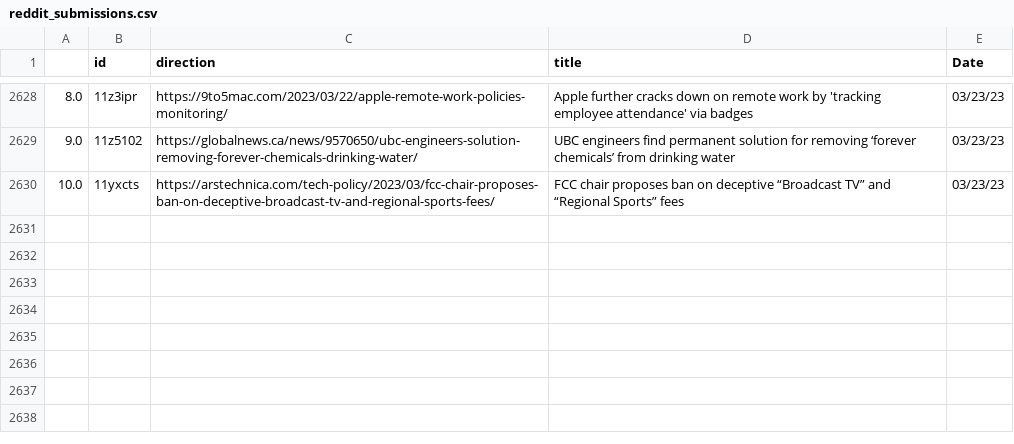
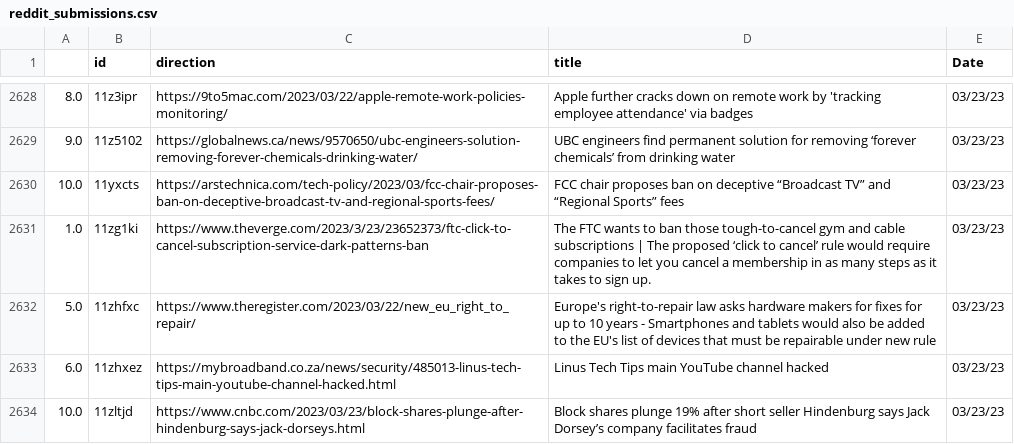
Before and after one commit to jesusyanez/Reddit-scraper-to-html-table, a CSV file: data/reddit_submissions.csv, drawn as a sheet; only a part is shown, gaps mark what is left out.

```diff
--- a/data/reddit_submissions.csv
+++ b/data/reddit_submissions.csv
@@ -2630 +2630,5 @@
 10.0,11yxcts,https://arstechnica.com/tech-policy/2023/03/fcc-chair-proposes-ban-on-deceptive-broadcast-tv-and-regional-sports-fees/,FCC chair proposes ban on deceptive “Broadcast TV” and “Regional Sports” fees,03/23/23
+1.0,11zg1ki,https://www.theverge.com/2023/3/23/23652373/ftc-click-to-cancel-subscription-service-dark-patterns-ban,The FTC wants to ban those tough-to-cancel gym and cable subscriptions | The proposed ‘click to cancel’ rule would require companies to let you cancel a membership in as many steps as it takes to sign up.,03/23/23
+5.0,11zhfxc,https://www.theregister.com/2023/03/22/new_eu_right_to_repair/,Europe's right-to-repair law asks hardware makers for fixes for up to 10 years - Smartphones and tablets would also be added to the EU's list of devices that must be repairable under new rule,03/23/23
+6.0,11zhxez,https://mybroadband.co.za/news/security/485013-linus-tech-tips-main-youtube-channel-hacked.html,Linus Tech Tips main YouTube channel hacked,03/23/23
+10.0,11zltjd,https://www.cnbc.com/2023/03/23/block-shares-plunge-after-hindenburg-says-jack-dorseys.html,Block shares plunge 19% after short seller Hindenburg says Jack Dorsey’s company facilitates fraud,03/23/23
```
Also changed, not shown: data/techline_data.csv.
